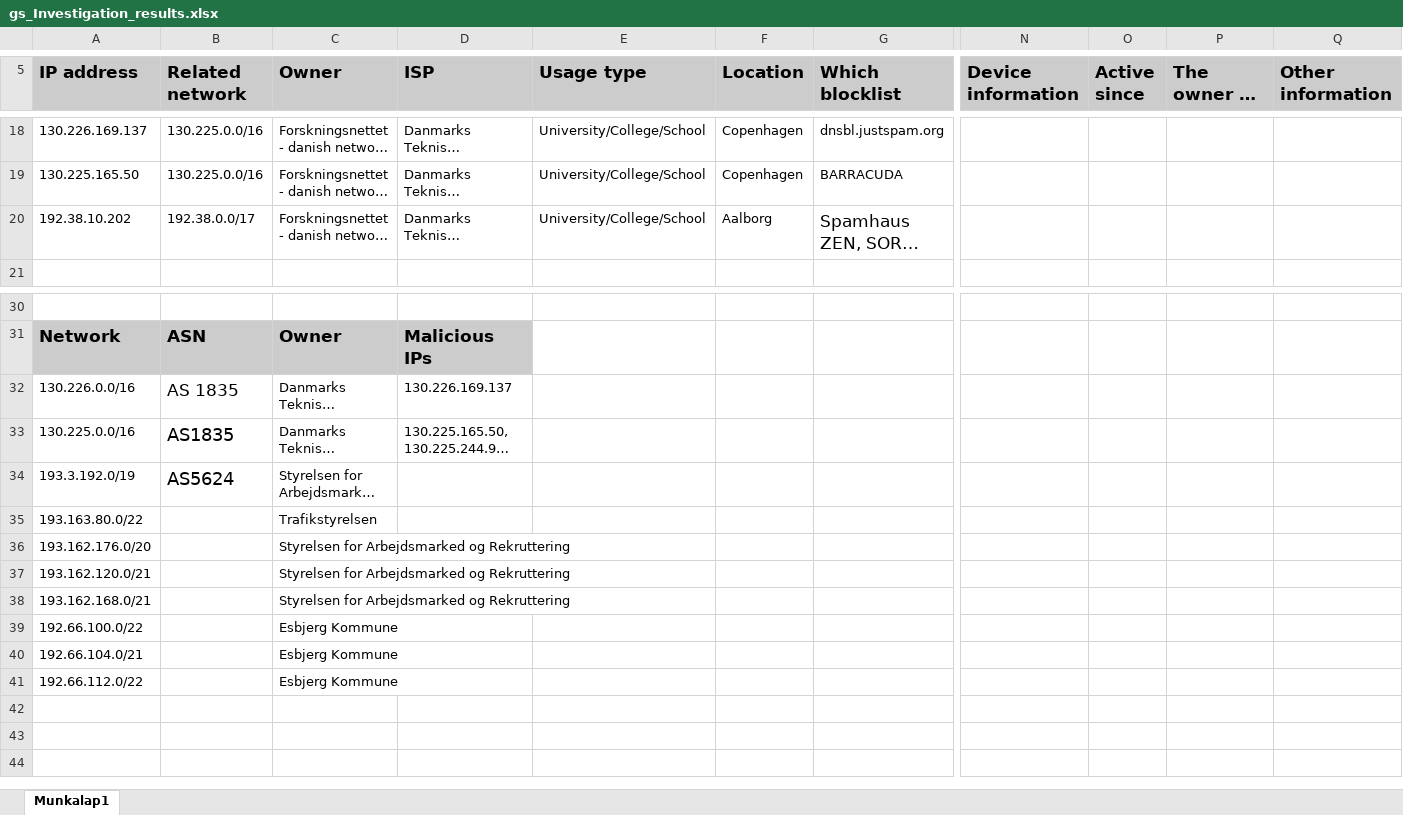
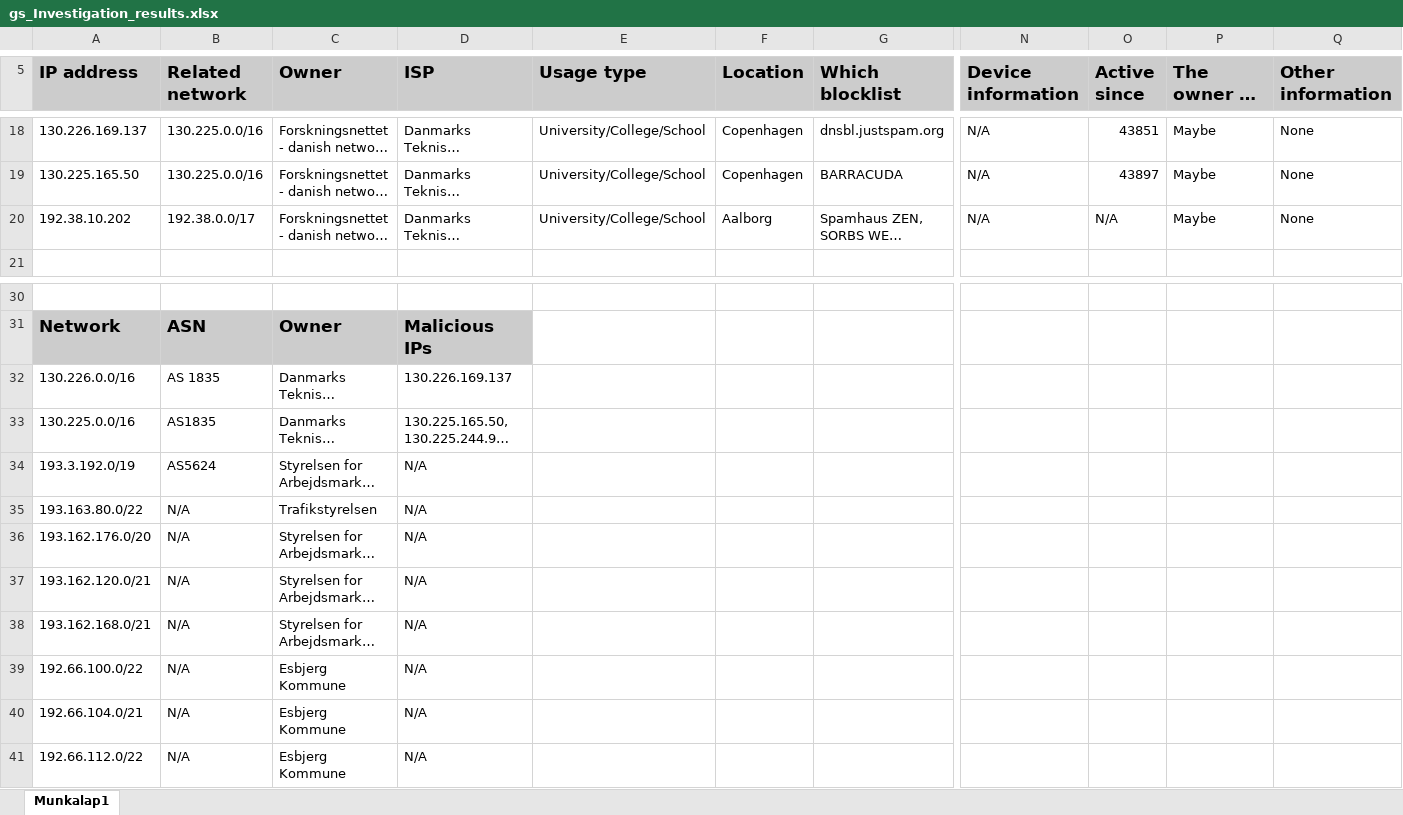
Before and after one commit to retirem/let-me-out, an Excel workbook: manual/gs/gs_Investigation_results.xlsx, sheet Munkalap1, drawn as a sheet; only a part is shown, gaps mark what is left out; long unchanged cells end in …; values as stored, in another font and other column widths than the file's, no borders; the diff covers the shown part only; the diff names each change by its address in the sheet, - before the commit and + after, or states it on an @@ line.

```diff
--- a/manual/gs/gs_Investigation_results.xlsx (sheet Munkalap1)
+++ b/manual/gs/gs_Investigation_results.xlsx (sheet Munkalap1)
-N18:N20 (Device information): (empty)
+N18:N20 (Device information): N/A
-O18 (Active since): (empty)
+O18 (Active since): 43851
-P18:P20: (empty)
+P18:P20: Maybe
-Q18:Q20 (Other information): (empty)
+Q18:Q20 (Other information): None
-O19 (Active since): (empty)
+O19 (Active since): 43897
@@ G20 text size: smaller @@
-O20 (Active since): (empty)
+O20 (Active since): N/A
@@ B32:B34 text size: smaller @@
-D34:D41 (ISP): (empty)
+D34:D41 (ISP): N/A
-B35:B41 (Related network): (empty)
+B35:B41 (Related network): N/A
```
Also changed, not shown: 42 edited cells and cell formats elsewhere in this sheet.
